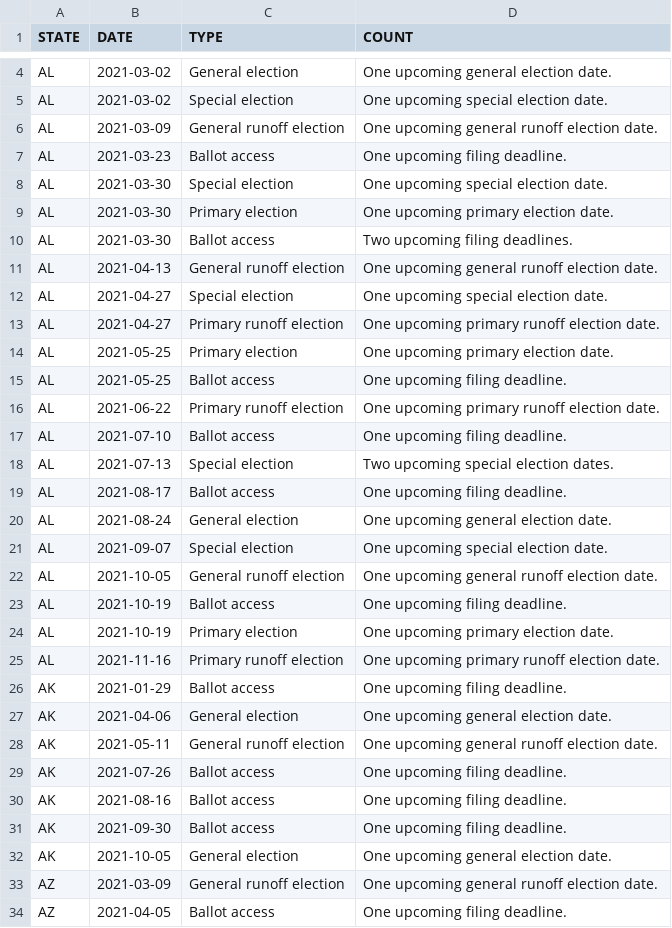
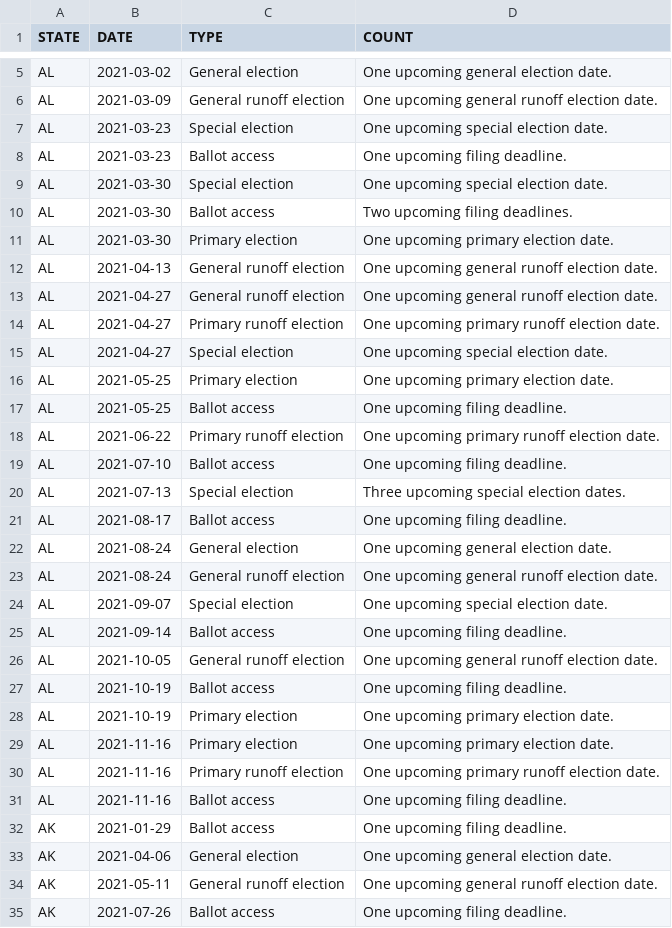
Before and after one commit to willdebras/civiclookup, a CSV file: Data/elec_dates_group.csv, drawn as a sheet; only a part is shown, gaps mark what is left out; the shorter side is filled out with more unchanged rows; addresses are those after the commit; the diff covers the shown part only; the diff names each change by its address in the sheet, - before the commit and + after, or states it on an @@ line.

```diff
--- a/Data/elec_dates_group.csv
+++ b/Data/elec_dates_group.csv
@@ row 5 moved to row 4: AL @@
+row 7: AL | 2021-03-23 | Special election | One upcoming special election date.
+row 13: AL | 2021-04-27 | General runoff election | One upcoming general runoff election date.
@@ row 13 moved to row 14: AL @@
-D20 (COUNT): Two upcoming special election dates.
+D20 (COUNT): Three upcoming special election dates.
+row 23: AL | 2021-08-24 | General runoff election | One upcoming general runoff election date.
+row 25: AL | 2021-09-14 | Ballot access | One upcoming filing deadline.
+row 29: AL | 2021-11-16 | Primary election | One upcoming primary election date.
+row 31: AL | 2021-11-16 | Ballot access | One upcoming filing deadline.
```
Also changed, not shown: 8 added rows, 10 moved rows and 1 edited cell elsewhere in this file, Data/elec_dates_full.csv, 1 other file.
